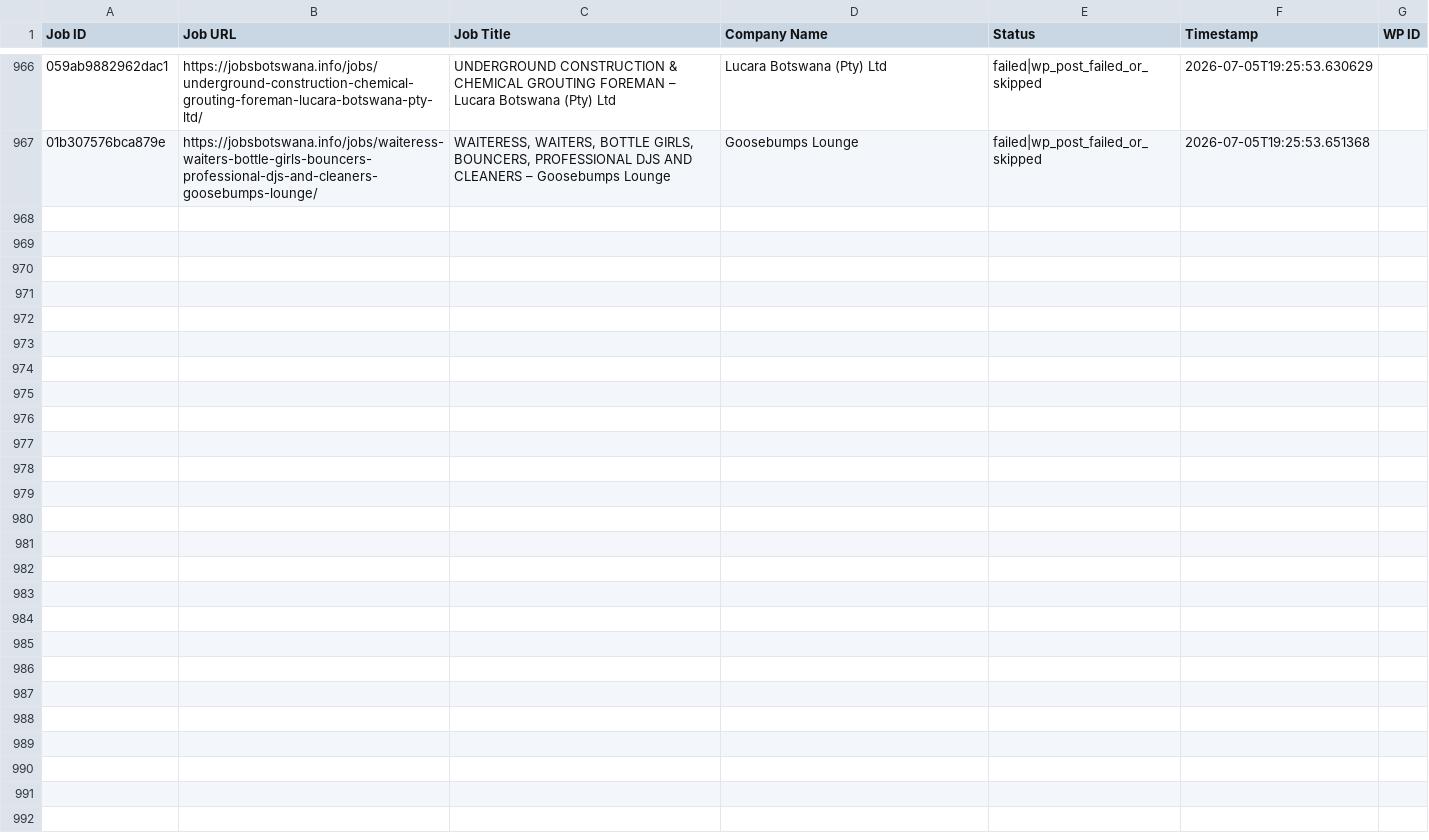
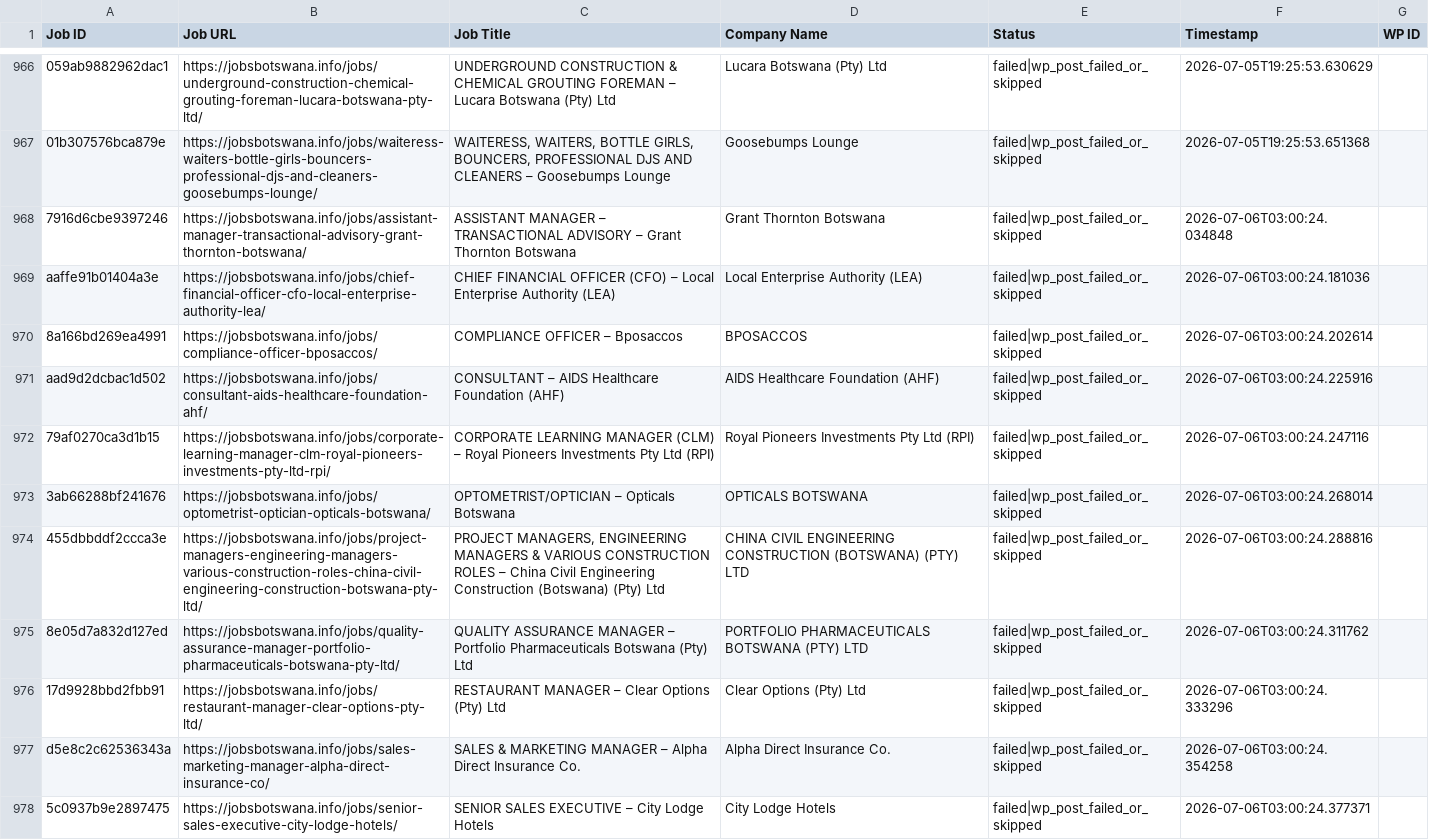
Before and after one commit to projectfetcher/bw, a CSV file: jobsbotswana_processed.csv, drawn as a sheet; only a part is shown, gaps mark what is left out; the diff names each change by its address in the sheet, - before the commit and + after, or states it on an @@ line.

```diff
--- a/jobsbotswana_processed.csv
+++ b/jobsbotswana_processed.csv
+row 968: 7916d6cbe9397246 | https://jobsbotswana.info/jobs/assistant-manager-transactional-advisory-grant-thornton-botswana/ | ASSISTANT MANAGER – TRANSACTIONAL ADVISORY – Grant Thornton Botswana | Grant Thornton Botswana | failed|wp_post_failed_or_skipped | 2026-07-06T03:00:24.034848
+row 969: aaffe91b01404a3e | https://jobsbotswana.info/jobs/chief-financial-officer-cfo-local-enterprise-authority-lea/ | CHIEF FINANCIAL OFFICER (CFO) – Local Enterprise Authority (LEA) | Local Enterprise Authority (LEA) | failed|wp_post_failed_or_skipped | 2026-07-06T03:00:24.181036
+row 970: 8a166bd269ea4991 | https://jobsbotswana.info/jobs/compliance-officer-bposaccos/ | COMPLIANCE OFFICER – Bposaccos | BPOSACCOS | failed|wp_post_failed_or_skipped | 2026-07-06T03:00:24.202614
+row 971: aad9d2dcbac1d502 | https://jobsbotswana.info/jobs/consultant-aids-healthcare-foundation-ahf/ | CONSULTANT – AIDS Healthcare Foundation (AHF) | AIDS Healthcare Foundation (AHF) | failed|wp_post_failed_or_skipped | 2026-07-06T03:00:24.225916
+row 972: 79af0270ca3d1b15 | https://jobsbotswana.info/jobs/corporate-learning-manager-clm-royal-pioneers-investments-pty-ltd-rpi/ | CORPORATE LEARNING MANAGER (CLM) – Royal Pioneers Investments Pty Ltd (RPI) | Royal Pioneers Investments Pty Ltd (RPI) | failed|wp_post_failed_or_skipped | 2026-07-06T03:00:24.247116
+row 973: 3ab66288bf241676 | https://jobsbotswana.info/jobs/optometrist-optician-opticals-botswana/ | OPTOMETRIST/OPTICIAN – Opticals Botswana | OPTICALS BOTSWANA | failed|wp_post_failed_or_skipped | 2026-07-06T03:00:24.268014
+row 974: 455dbbddf2ccca3e | https://jobsbotswana.info/jobs/project-managers-engineering-managers-various-construction-roles-china-civil-engineering-construction-botswana-pty-ltd/ | PROJECT MANAGERS, ENGINEERING MANAGERS & VARIOUS CONSTRUCTION ROLES – China Civil Engineering Construction (Botswana) (Pty) Ltd | CHINA CIVIL ENGINEERING CONSTRUCTION (BOTSWANA) (PTY) LTD | failed|wp_post_failed_or_skipped | 2026-07-06T03:00:24.288816
+row 975: 8e05d7a832d127ed | https://jobsbotswana.info/jobs/quality-assurance-manager-portfolio-pharmaceuticals-botswana-pty-ltd/ | QUALITY ASSURANCE MANAGER – Portfolio Pharmaceuticals Botswana (Pty) Ltd | PORTFOLIO PHARMACEUTICALS BOTSWANA (PTY) LTD | failed|wp_post_failed_or_skipped | 2026-07-06T03:00:24.311762
+row 976: 17d9928bbd2fbb91 | https://jobsbotswana.info/jobs/restaurant-manager-clear-options-pty-ltd/ | RESTAURANT MANAGER – Clear Options (Pty) Ltd | Clear Options (Pty) Ltd | failed|wp_post_failed_or_skipped | 2026-07-06T03:00:24.333296
+row 977: d5e8c2c62536343a | https://jobsbotswana.info/jobs/sales-marketing-manager-alpha-direct-insurance-co/ | SALES & MARKETING MANAGER – Alpha Direct Insurance Co. | Alpha Direct Insurance Co. | failed|wp_post_failed_or_skipped | 2026-07-06T03:00:24.354258
+row 978: 5c0937b9e2897475 | https://jobsbotswana.info/jobs/senior-sales-executive-city-lodge-hotels/ | SENIOR SALES EXECUTIVE – City Lodge Hotels | City Lodge Hotels | failed|wp_post_failed_or_skipped | 2026-07-06T03:00:24.377371
```
